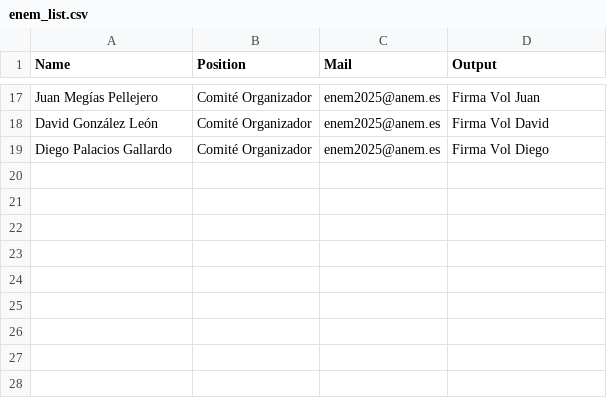
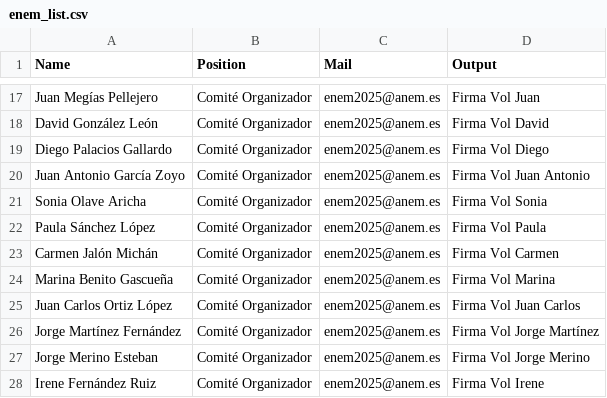
Before and after one commit to ComicIvans/mail-signatures, a CSV file: enem_list.csv, drawn as a sheet; only a part is shown, gaps mark what is left out.

Commit message:
Arreglo en logo para colaboradores/patrocinadores, nuevo colaborador para el ENEM y nuevas firmas con voluntarios.

```diff
--- a/enem_list.csv
+++ b/enem_list.csv
@@ -19 +19,10 @@ David González León,Comité Organizador,enem2025@anem.es,Firma Vol David
 Diego Palacios Gallardo,Comité Organizador,enem2025@anem.es,Firma Vol Diego
+Juan Antonio García Zoyo,Comité Organizador,enem2025@anem.es,Firma Vol Juan Antonio
+Sonia Olave Aricha,Comité Organizador,enem2025@anem.es,Firma Vol Sonia
+Paula Sánchez López ,Comité Organizador,enem2025@anem.es,Firma Vol Paula
+Carmen Jalón Michán ,Comité Organizador,enem2025@anem.es,Firma Vol Carmen
+Marina Benito Gascueña,Comité Organizador,enem2025@anem.es,Firma Vol Marina
+Juan Carlos Ortiz López,Comité Organizador,enem2025@anem.es,Firma Vol Juan Carlos
+Jorge Martínez Fernández,Comité Organizador,enem2025@anem.es,Firma Vol Jorge Martínez
+Jorge Merino Esteban,Comité Organizador,enem2025@anem.es,Firma Vol Jorge Merino
+Irene Fernández Ruiz,Comité Organizador,enem2025@anem.es,Firma Vol Irene
```
Also changed, not shown: 16 other files.
